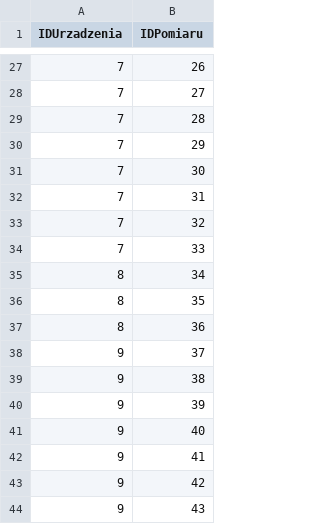
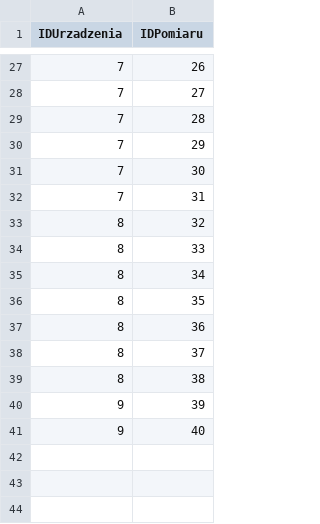
Before and after one commit to LonelyReligion/R-MVB, a CSV file: RMVB_konsola/RMVB_konsola/Pliki wynikowe/UrzadzeniaPomiary.csv, drawn as a sheet; only a part is shown, gaps mark what is left out; the diff covers the shown part only.

```diff
--- a/RMVB_konsola/RMVB_konsola/Pliki wynikowe/UrzadzeniaPomiary.csv
+++ b/RMVB_konsola/RMVB_konsola/Pliki wynikowe/UrzadzeniaPomiary.csv
@@ -32,4 +32,4 @@ IDUrzadzenia,IDPomiaru
 7,31
-7,32
-7,33
+8,32
+8,33
 8,34
@@ -37,8 +37,5 @@ IDUrzadzenia,IDPomiaru
 8,36
-9,37
-9,38
+8,37
+8,38
 9,39
 9,40
-9,41
-9,42
-9,43
```
Also changed, not shown: 12 edited cells elsewhere in this file, RMVB_konsola/RMVB_konsola/Pliki wynikowe/Pomiary.csv, 6 other files.
